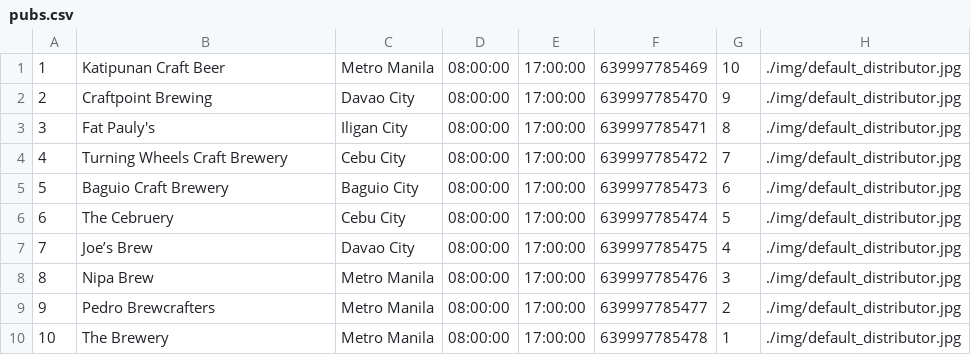
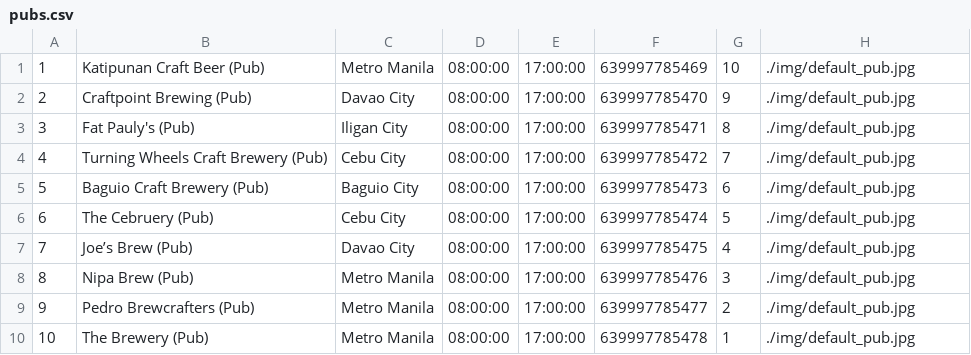
Before and after one commit to arantebw/csp2-ecommerce, a CSV file: data/pubs.csv, drawn as a sheet.

```diff
--- a/data/pubs.csv
+++ b/data/pubs.csv
@@ -1,10 +1,10 @@
-1,Katipunan Craft Beer,Metro Manila,08:00:00,17:00:00,639997785469,10,./img/default_distributor.jpg
-2,Craftpoint Brewing,Davao City,08:00:00,17:00:00,639997785470,9,./img/default_distributor.jpg
-3,Fat Pauly's,Iligan City,08:00:00,17:00:00,639997785471,8,./img/default_distributor.jpg
-4,Turning Wheels Craft Brewery,Cebu City,08:00:00,17:00:00,639997785472,7,./img/default_distributor.jpg
-5,Baguio Craft Brewery,Baguio City,08:00:00,17:00:00,639997785473,6,./img/default_distributor.jpg
-6,The Cebruery,Cebu City,08:00:00,17:00:00,639997785474,5,./img/default_distributor.jpg
-7,Joe’s Brew ,Davao City,08:00:00,17:00:00,639997785475,4,./img/default_distributor.jpg
-8,Nipa Brew ,Metro Manila,08:00:00,17:00:00,639997785476,3,./img/default_distributor.jpg
-9,Pedro Brewcrafters ,Metro Manila,08:00:00,17:00:00,639997785477,2,./img/default_distributor.jpg
-10,The Brewery ,Metro Manila,08:00:00,17:00:00,639997785478,1,./img/default_distributor.jpg
+1,Katipunan Craft Beer (Pub),Metro Manila,08:00:00,17:00:00,639997785469,10,./img/default_pub.jpg
+2,Craftpoint Brewing (Pub),Davao City,08:00:00,17:00:00,639997785470,9,./img/default_pub.jpg
+3,Fat Pauly's (Pub),Iligan City,08:00:00,17:00:00,639997785471,8,./img/default_pub.jpg
+4,Turning Wheels Craft Brewery (Pub),Cebu City,08:00:00,17:00:00,639997785472,7,./img/default_pub.jpg
+5,Baguio Craft Brewery (Pub),Baguio City,08:00:00,17:00:00,639997785473,6,./img/default_pub.jpg
+6,The Cebruery (Pub),Cebu City,08:00:00,17:00:00,639997785474,5,./img/default_pub.jpg
+7,Joe’s Brew (Pub),Davao City,08:00:00,17:00:00,639997785475,4,./img/default_pub.jpg
+8,Nipa Brew (Pub),Metro Manila,08:00:00,17:00:00,639997785476,3,./img/default_pub.jpg
+9,Pedro Brewcrafters (Pub),Metro Manila,08:00:00,17:00:00,639997785477,2,./img/default_pub.jpg
+10,The Brewery (Pub),Metro Manila,08:00:00,17:00:00,639997785478,1,./img/default_pub.jpg
```
Also changed, not shown: 8 other files.
